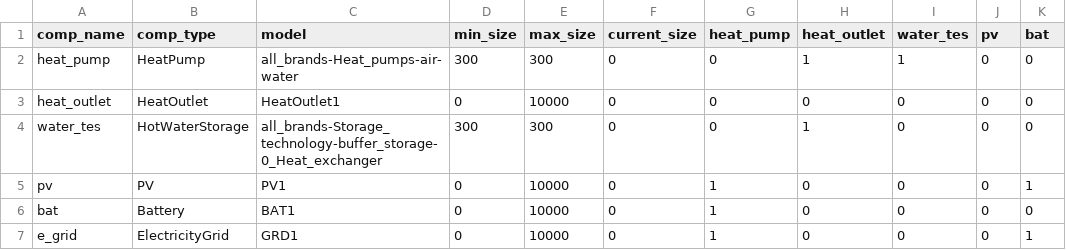
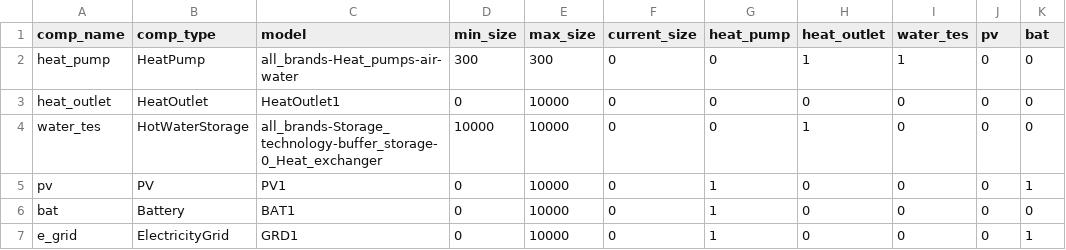
Before and after one commit to RWTH-EBC/BESDOT, a CSV file: data/topology/district_4_gen/energyhub.csv, drawn as a sheet; only a part is shown; the diff names each change by its address in the sheet, - before the commit and + after, or states it on an @@ line.

Commit message:
fixe small bug in init_soc constraint, set TES init_soc into True, change building heat costs from behind exchanger into before exchanger

```diff
--- a/data/topology/district_4_gen/energyhub.csv
+++ b/data/topology/district_4_gen/energyhub.csv
-D4 (min_size): 300
+D4 (min_size): 10000
-E4 (max_size): 300
+E4 (max_size): 10000
```
Also changed, not shown: data/topology/district_4_gen/office.csv, data/topology/district_4_gen/residential.csv, 4 other files.
